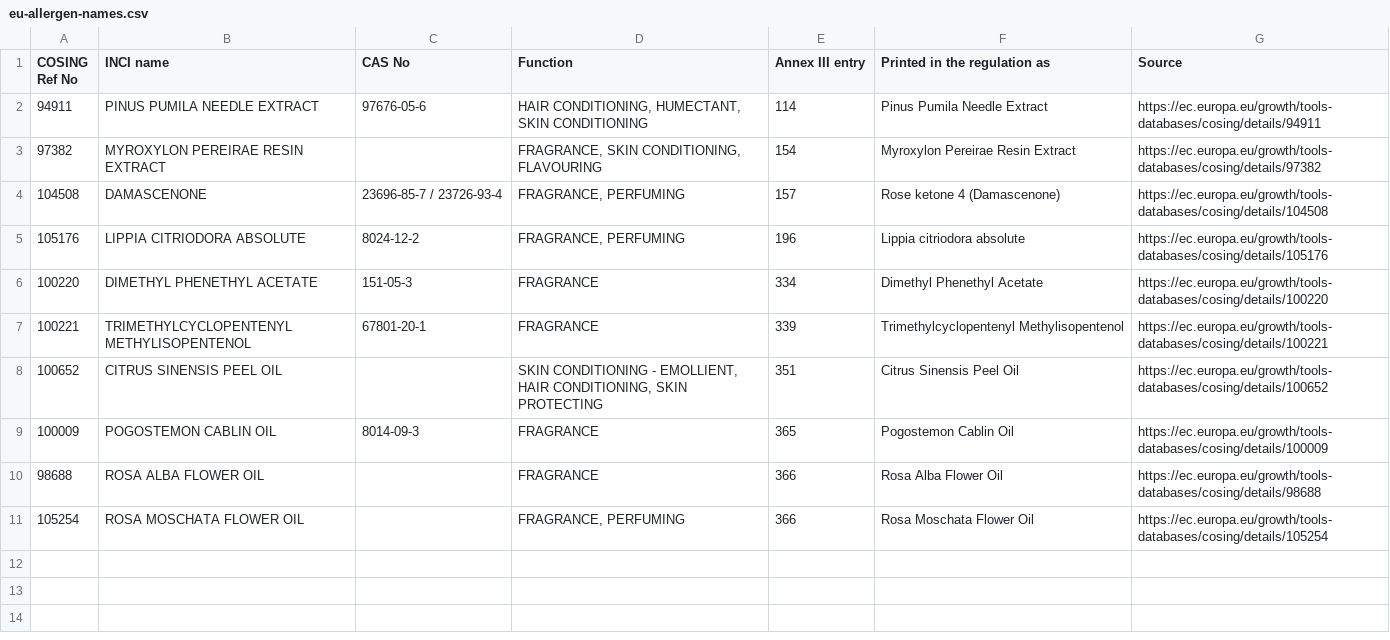
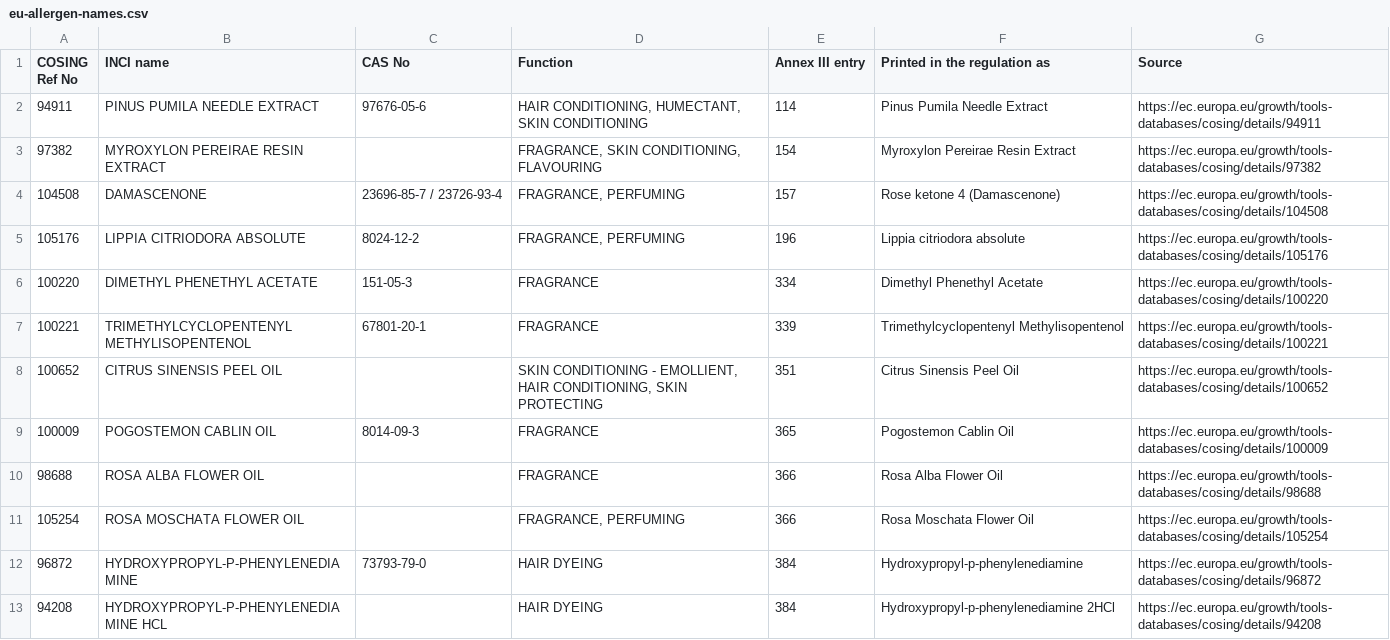
Before and after one commit to sabrahermassi/skincare-recommendation, a CSV file: scripts/data/eu-allergen-names.csv, drawn as a sheet.

```diff
--- a/scripts/data/eu-allergen-names.csv
+++ b/scripts/data/eu-allergen-names.csv
@@ -11 +11,3 @@ COSING Ref No,INCI name,CAS No,Function,Annex III entry,Printed in the regulatio
 105254,ROSA MOSCHATA FLOWER OIL,,"FRAGRANCE, PERFUMING",366,Rosa Moschata Flower Oil,https://ec.europa.eu/growth/tools-databases/cosing/details/105254
+96872,HYDROXYPROPYL-P-PHENYLENEDIAMINE,73793-79-0,HAIR DYEING,384,Hydroxypropyl-p-phenylenediamine,https://ec.europa.eu/growth/tools-databases/cosing/details/96872
+94208,HYDROXYPROPYL-P-PHENYLENEDIAMINE HCL,,HAIR DYEING,384,Hydroxypropyl-p-phenylenediamine 2HCl,https://ec.europa.eu/growth/tools-databases/cosing/details/94208
```
